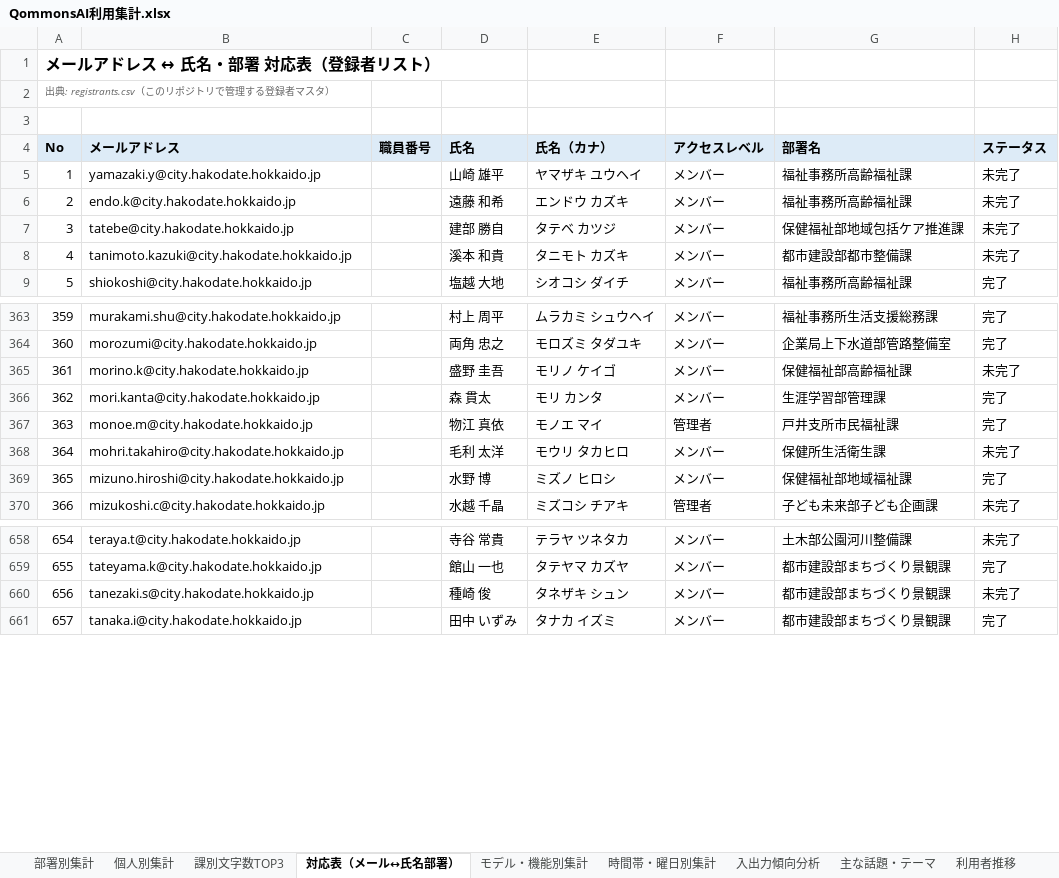
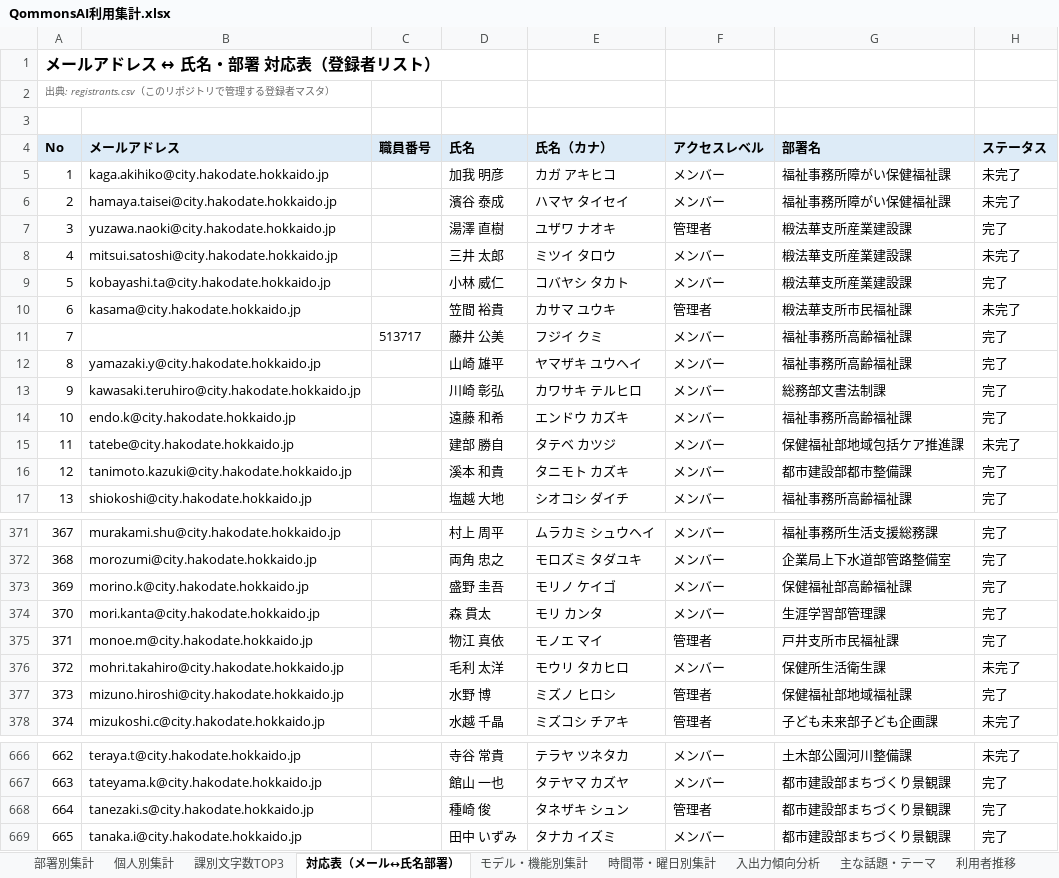
Before and after one commit to pikaring/claude-code, an Excel workbook: QommonsAI利用集計.xlsx, sheet 対応表（メール↔氏名部署）, drawn as a sheet; only a part is shown, gaps mark what is left out; values as stored, in another font and other column widths than the file's, no borders; addresses are those after the commit; the diff covers the shown part only; the diff names each change by its address in the sheet, - before the commit and + after, or states it on an @@ line.

```diff
--- a/QommonsAI利用集計.xlsx (sheet 対応表（メール↔氏名部署）)
+++ b/QommonsAI利用集計.xlsx (sheet 対応表（メール↔氏名部署）)
+row 5: 1 | kaga.akihiko@city.hakodate.hokkaido.jp |  | 加我 明彦 | カガ アキヒコ | メンバー | 福祉事務所障がい保健福祉課 | 未完了
+row 6: 2 | hamaya.taisei@city.hakodate.hokkaido.jp |  | 濱谷 泰成 | ハマヤ タイセイ | メンバー | 福祉事務所障がい保健福祉課 | 未完了
+row 7: 3 | yuzawa.naoki@city.hakodate.hokkaido.jp |  | 湯澤 直樹 | ユザワ ナオキ | 管理者 | 椴法華支所産業建設課 | 完了
+row 8: 4 | mitsui.satoshi@city.hakodate.hokkaido.jp |  | 三井 太郎 | ミツイ タロウ | メンバー | 椴法華支所産業建設課 | 未完了
+row 9: 5 | kobayashi.ta@city.hakodate.hokkaido.jp |  | 小林 威仁 | コバヤシ タカト | メンバー | 椴法華支所産業建設課 | 完了
+row 10: 6 | kasama@city.hakodate.hokkaido.jp |  | 笠間 裕貴 | カサマ ユウキ | 管理者 | 椴法華支所市民福祉課 | 未完了
+row 11: 7 |  | 513717 | 藤井 公美 | フジイ クミ | メンバー | 福祉事務所高齢福祉課 | 完了
@@ column A (No) renumbered from row 12 down @@
-H12 (ステータス): 未完了
+H12 (ステータス): 完了
+row 13: 9 | kawasaki.teruhiro@city.hakodate.hokkaido.jp |  | 川崎 彰弘 | カワサキ テルヒロ | メンバー | 総務部文書法制課 | 完了
-H14 (ステータス): 未完了
+H14 (ステータス): 完了
-H16 (ステータス): 未完了
+H16 (ステータス): 完了
-H373 (ステータス): 未完了
+H373 (ステータス): 完了
-F377 (アクセスレベル): メンバー
+F377 (アクセスレベル): 管理者
-F668 (アクセスレベル): メンバー
+F668 (アクセスレベル): 管理者
-H668 (ステータス): 未完了
+H668 (ステータス): 完了
```
Also changed, not shown: 20 edited cells elsewhere in this sheet, sheet 部署別集計, sheet 課別文字数TOP3, sheet 個人別集計, reports/QommonsAI利用集計_2026-07.xlsx, 1 other file.
